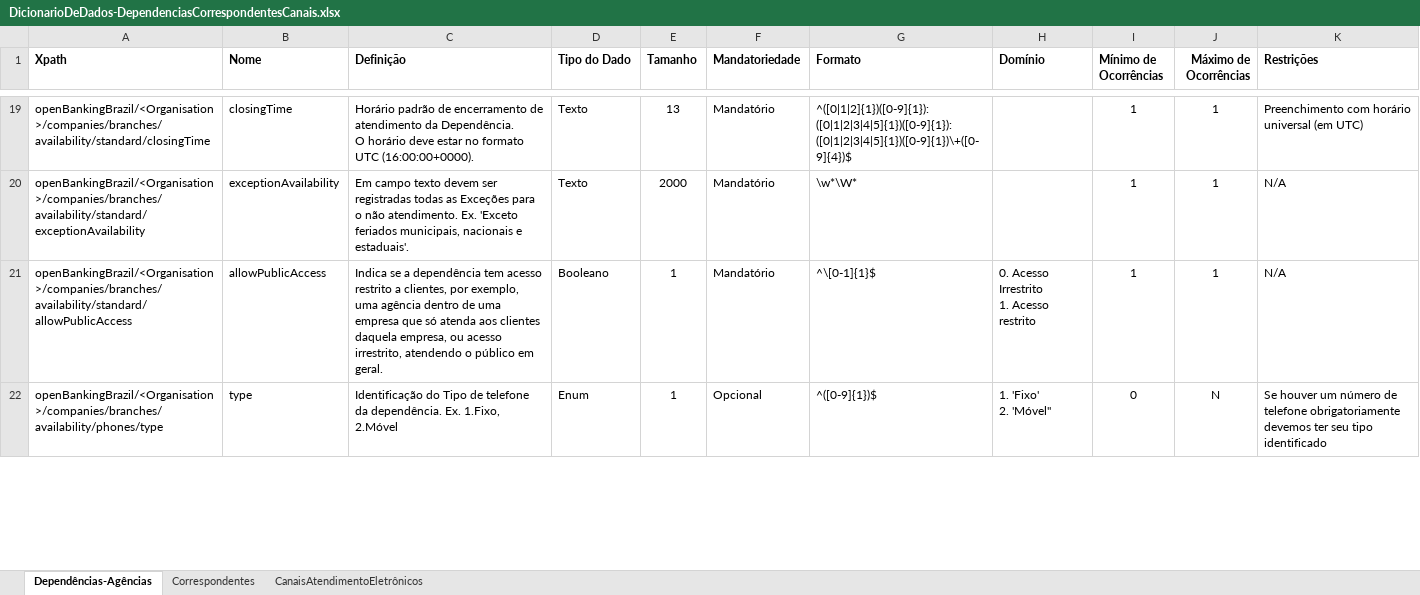
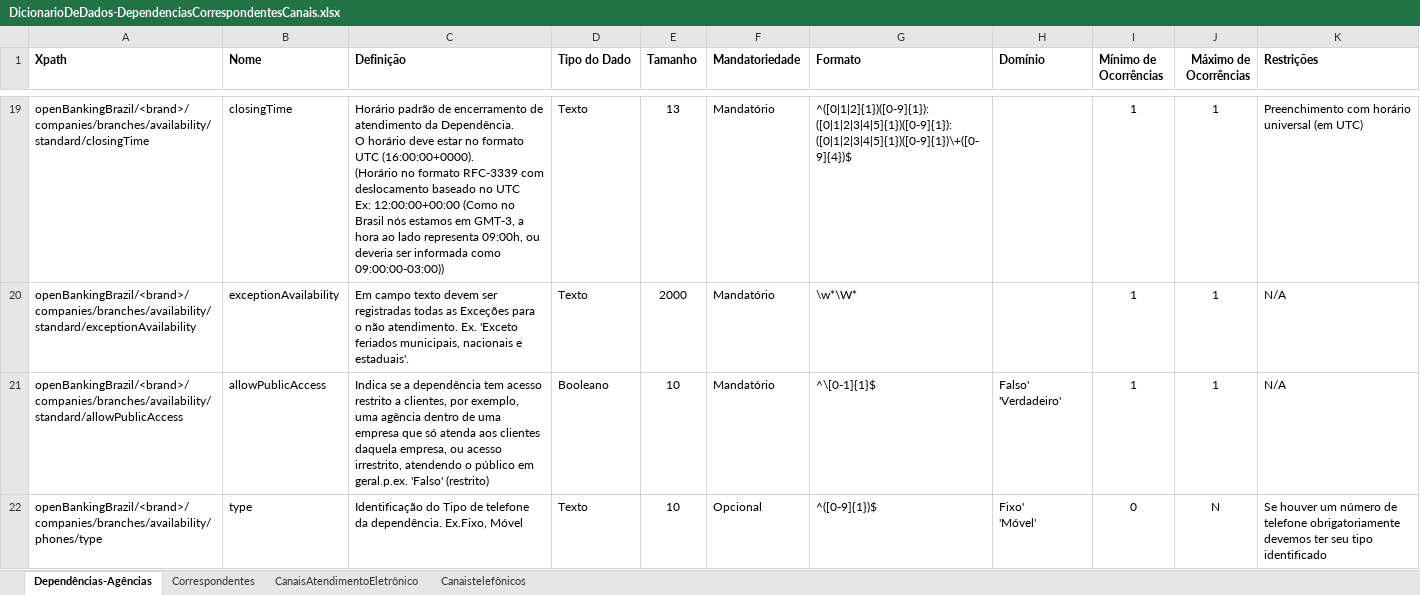
Before and after one commit to OpenBanking-Brasil/areadesenvolvedor, an Excel workbook: DicionarioDeDados-DependenciasCorrespondentesCanais.xlsx, sheet Dependências-Agências, drawn as a sheet; only a part is shown, gaps mark what is left out; values as stored, in another font and other column widths than the file's, no borders; ↵ is a line break in a cell; the diff covers the shown part only; the diff names each change by its address in the sheet, - before the commit and + after, or states it on an @@ line.

Commit message:
Adequações pós GT de Dados
Ajustes diversos após discussões do GT de Dados:

```diff
--- a/DicionarioDeDados-DependenciasCorrespondentesCanais.xlsx (sheet Dependências-Agências)
+++ b/DicionarioDeDados-DependenciasCorrespondentesCanais.xlsx (sheet Dependências-Agências)
-sheet tab: CanaisAtendimentoEletrônicos
+sheet tab: Canaistelefônicos
+sheet tab: CanaisAtendimentoEletrônico
-A19 (Xpath): openBankingBrazil/<Organisation>/companies/branches/availability/standard/closingTime
+A19 (Xpath): openBankingBrazil/<brand>/companies/branches/availability/standard/closingTime
-C19 (Definição): …UTC (16:00:00+0000).
+C19 (Definição): …UTC (16:00:00+0000). ↵ (Horário no formato RFC-3339 com deslocamento baseado no UTC ↵ Ex: 12:00:00+00:00 (Como no Brasil nós estamos em GMT-3, a hora ao lado representa 09:00h, ou deveria ser informada como 09:00:00-03:00))
-A20 (Xpath): openBankingBrazil/<Organisation>/companies/branches/availability/standard/exceptionAvailability
+A20 (Xpath): openBankingBrazil/<brand>/companies/branches/availability/standard/exceptionAvailability
-A21 (Xpath): openBankingBrazil/<Organisation>/companies/branches/availability/standard/allowPublicAccess
+A21 (Xpath): openBankingBrazil/<brand>/companies/branches/availability/standard/allowPublicAccess
-C21 (Definição): …público em geral.
+C21 (Definição): …público em geral.p.ex. 'Falso' (restrito)
-E21:E22 (Tamanho): 1
+E21:E22 (Tamanho): 10
-H21 (Domínio): 0. Acesso Irrestrito ↵ 1. Acesso restrito
+H21 (Domínio): Falso' ↵ 'Verdadeiro'
-A22 (Xpath): openBankingBrazil/<Organisation>/companies/branches/availability/phones/type
+A22 (Xpath): openBankingBrazil/<brand>/companies/branches/availability/phones/type
-C22 (Definição): …da dependência. Ex. 1.Fixo, 2.Móvel
+C22 (Definição): …da dependência. Ex.Fixo, Móvel
-D22 (Tipo do Dado): Enum
+D22 (Tipo do Dado): Texto
-H22 (Domínio): 1. 'Fixo' ↵ 2. 'Móvel"
+H22 (Domínio): Fixo' ↵ 'Móvel'
```
Also changed, not shown: 41 edited cells elsewhere in this sheet, sheet Canaistelefônicos, sheet Correspondentes.
